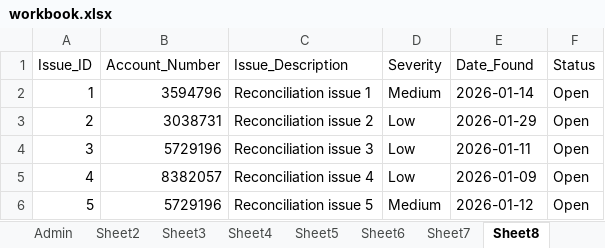
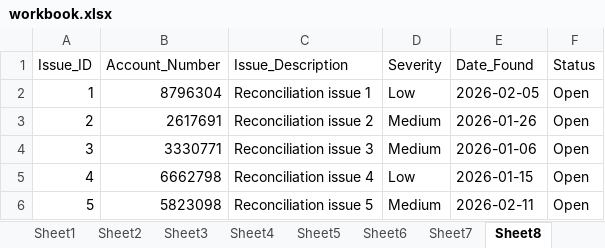
Before and after one commit to garcialovesme/Excel, an Excel workbook: workbook.xlsx, sheet Sheet8, drawn as a sheet; values as stored, in another font and other column widths than the file's, no borders; table styles not drawn; the diff names each change by its address in the sheet, - before the commit and + after, or states it on an @@ line.

```diff
--- a/workbook.xlsx (sheet Sheet8)
+++ b/workbook.xlsx (sheet Sheet8)
-sheet tab: Admin
-B2 (Account_Number): 3594796
+B2 (Account_Number): 8796304
-D2 (Severity): Medium
+D2 (Severity): Low
-E2 (Date_Found): 2026-01-14
+E2 (Date_Found): 2026-02-05
-B3 (Account_Number): 3038731
+B3 (Account_Number): 2617691
-D3:D4 (Severity): Low
+D3:D4 (Severity): Medium
-E3 (Date_Found): 2026-01-29
+E3 (Date_Found): 2026-01-26
-B4 (Account_Number): 5729196
+B4 (Account_Number): 3330771
-E4 (Date_Found): 2026-01-11
+E4 (Date_Found): 2026-01-06
-B5 (Account_Number): 8382057
+B5 (Account_Number): 6662798
-E5 (Date_Found): 2026-01-09
+E5 (Date_Found): 2026-01-15
-B6 (Account_Number): 5729196
+B6 (Account_Number): 5823098
-E6 (Date_Found): 2026-01-12
+E6 (Date_Found): 2026-02-11
```
Also changed, not shown: sheet Sheet1, sheet Sheet3, sheet Sheet4, sheet Sheet2, other sheet tabs, 1 other file.
